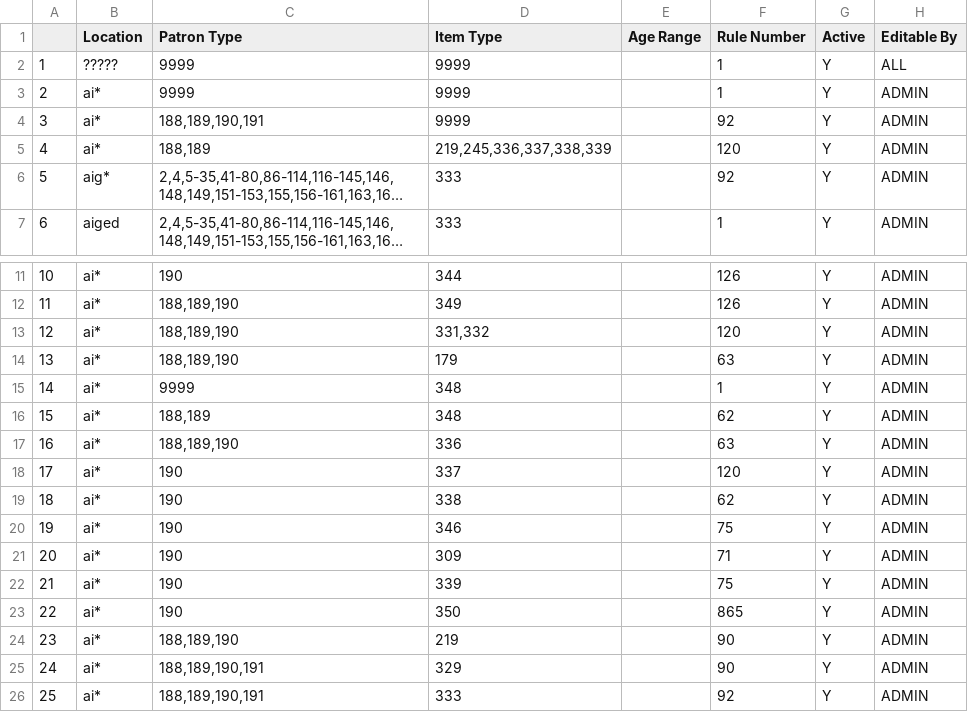
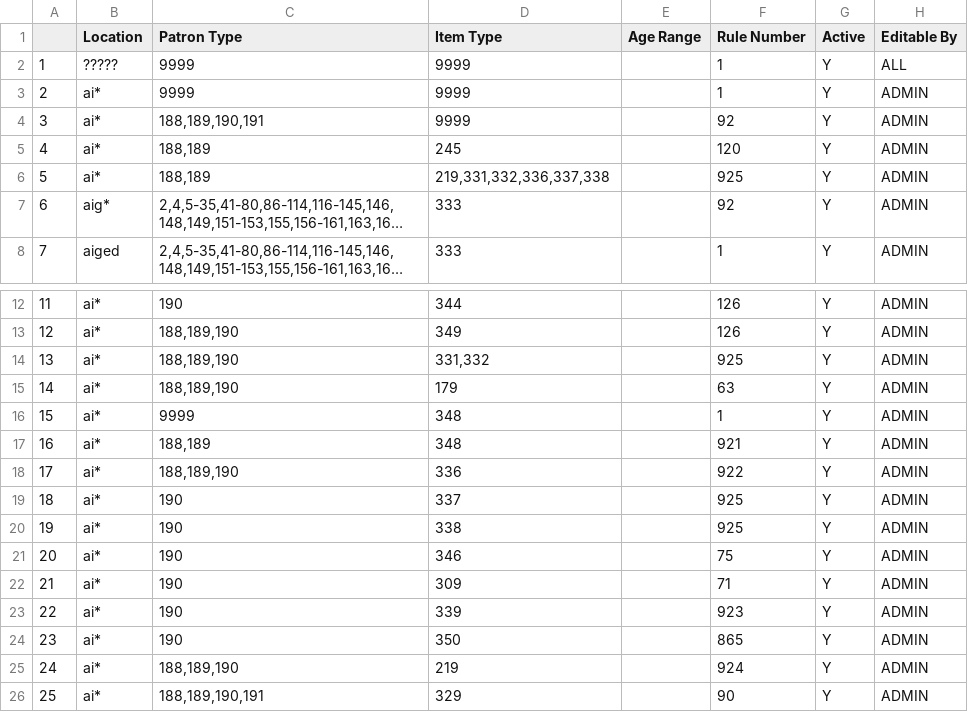
Before and after one commit to MarmotLibraryNetwork/sierraloanrules, a CSV file: lrdt.csv, drawn as a sheet; only a part is shown, gaps mark what is left out; the shorter side is filled out with more unchanged rows; long unchanged cells end in …; addresses are those after the commit; the diff names each change by its address in the sheet, - before the commit and + after, or states it on an @@ line.

Commit message:
Adjusted Loan Rules and LRDT for Aims - odue and billing notices

```diff
--- a/lrdt.csv
+++ b/lrdt.csv
-D5 (Item Type): 219,245,336,337,338,339
+D5 (Item Type): 245
+row 6: 5 | ai* | 188,189 | 219,331,332,336,337,338 |  | 925 | Y | ADMIN
@@ column A renumbered from row 7 down @@
-F14 (Rule Number): 120
+F14 (Rule Number): 925
-F17 (Rule Number): 62
+F17 (Rule Number): 921
-F18 (Rule Number): 63
+F18 (Rule Number): 922
-F19 (Rule Number): 120
+F19 (Rule Number): 925
-F20 (Rule Number): 62
+F20 (Rule Number): 925
-F23 (Rule Number): 75
+F23 (Rule Number): 923
-F25 (Rule Number): 90
+F25 (Rule Number): 924
```
Also changed, not shown: flatirons/fl_lrdt.csv, loan_rules.csv.
